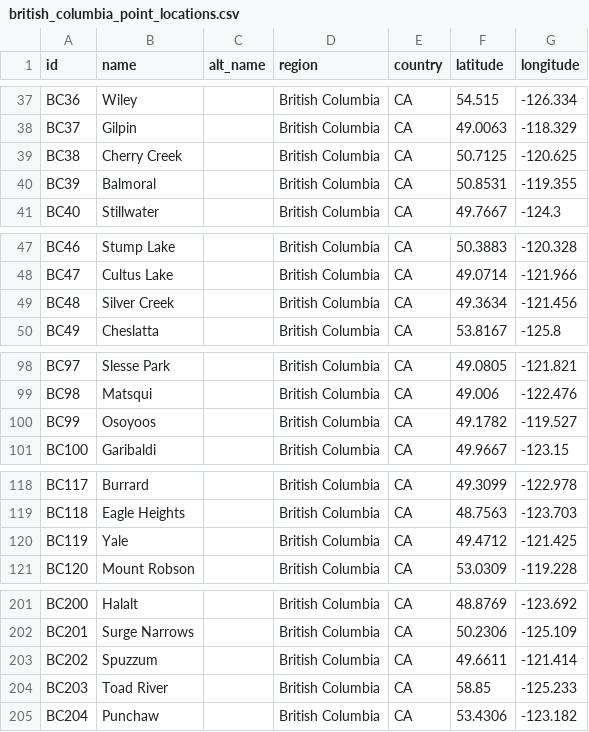
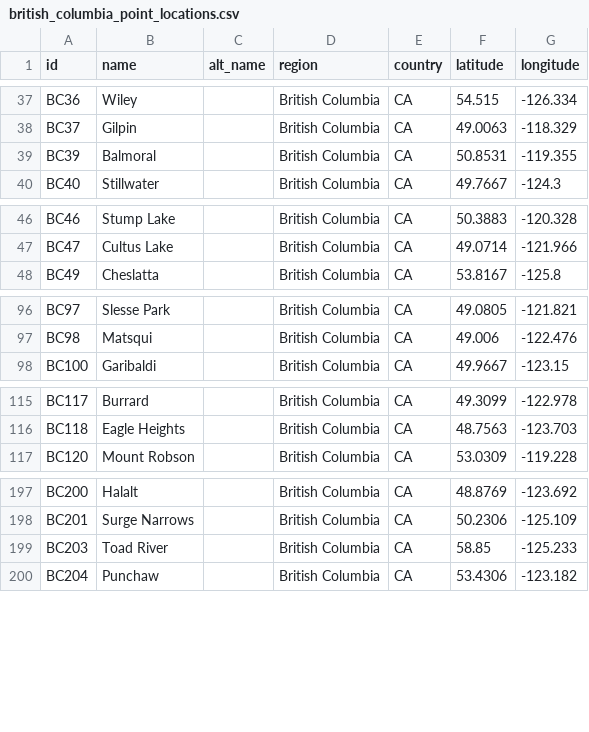
Before and after one commit to ua-snap/geospatial-vector-veracity, a CSV file: vector_data/point/british_columbia_point_locations.csv, drawn as a sheet; only a part is shown, gaps mark what is left out; the diff covers the shown part only; the diff names each change by its address in the sheet, - before the commit and + after, or states it on an @@ line.

Commit message:
Remove BC Dupes, Disambiguate

```diff
--- a/vector_data/point/british_columbia_point_locations.csv
+++ b/vector_data/point/british_columbia_point_locations.csv
-row 39: BC38 | Cherry Creek |  | British Columbia | CA | 50.7125 | -120.625
-row 49: BC48 | Silver Creek |  | British Columbia | CA | 49.3634 | -121.456
-row 100: BC99 | Osoyoos |  | British Columbia | CA | 49.1782 | -119.527
-row 120: BC119 | Yale |  | British Columbia | CA | 49.4712 | -121.425
-row 203: BC202 | Spuzzum |  | British Columbia | CA | 49.6611 | -121.414
```
Also changed, not shown: 3 removed rows and 2 edited cells elsewhere in this file.
